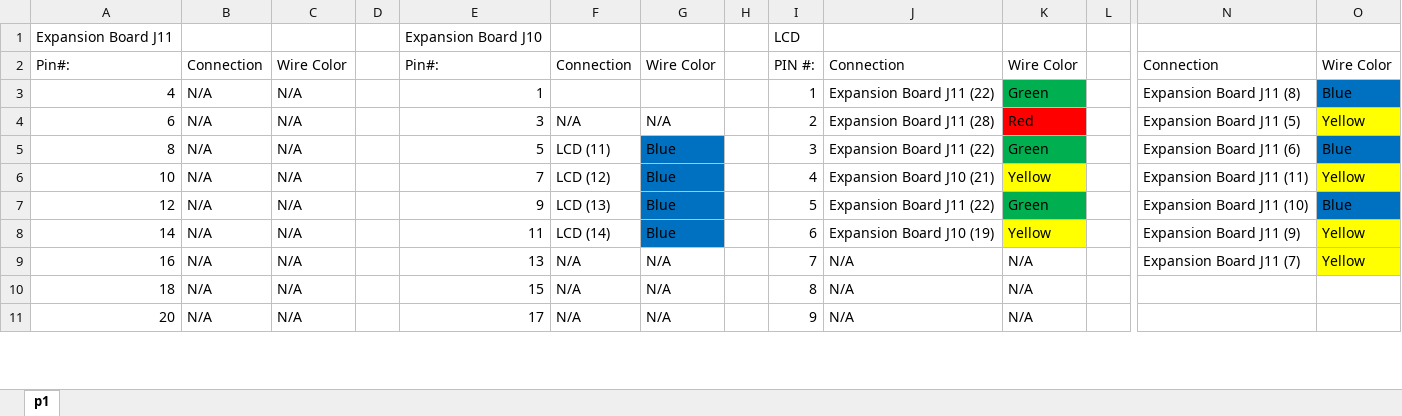
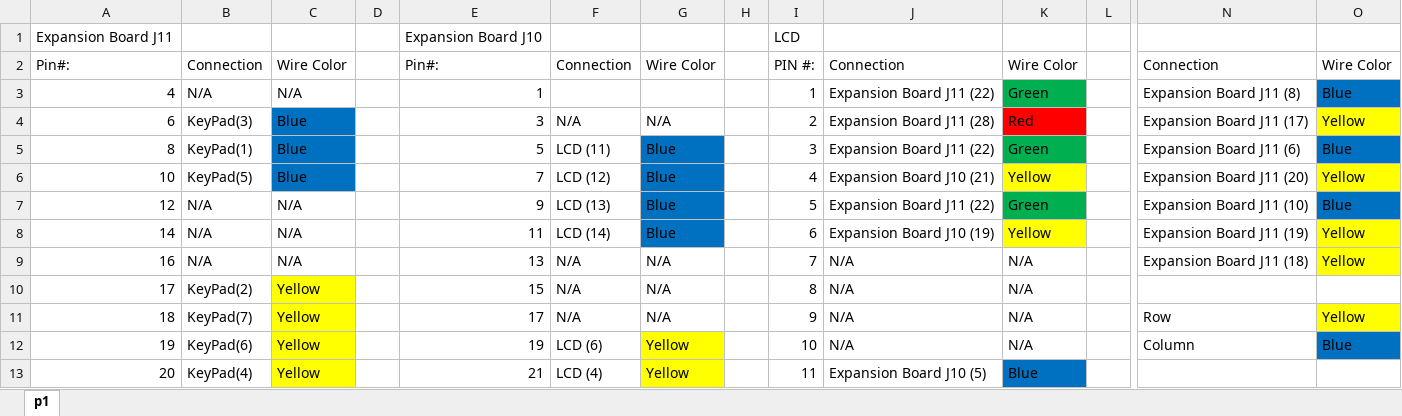
Before and after one commit to bbushnell95/Lab2, an Excel workbook: Connections_Table.xlsx, sheet p1, drawn as a sheet; only a part is shown, gaps mark what is left out; values as stored, in another font and other column widths than the file's, no borders; addresses are those after the commit; rows hold the shown columns only; the diff covers the shown part only; the diff names each change by its address in the sheet, - before the commit and + after, or states it on an @@ line.

Commit message:
Updated Connections

```diff
--- a/Connections_Table.xlsx (sheet p1)
+++ b/Connections_Table.xlsx (sheet p1)
-B4: N/A
+B4: KeyPad(3)
-C4:C6: N/A
+C4:C6: Blue
-C4:C6 fill: none
+C4:C6 fill: #0070C0
-N4: Expansion Board J11 (5)
+N4: Expansion Board J11 (17)
-B5: N/A
+B5: KeyPad(1)
-B6: N/A
+B6: KeyPad(5)
-N6: Expansion Board J11 (11)
+N6: Expansion Board J11 (20)
-N8: Expansion Board J11 (9)
+N8: Expansion Board J11 (19)
-N9: Expansion Board J11 (7)
+N9: Expansion Board J11 (18)
+row 10: 17 | KeyPad(2) | Yellow |  | 15 | N/A | N/A |  | 8 | N/A | N/A
-B11: N/A
+B11: KeyPad(7)
-C11: N/A
+C11: Yellow
-C11 fill: none
+C11 fill: #FFFF00
-E11: 15
+E11: 17
-I11: 8
+I11: 9
-N11: (empty)
+N11: Row
-O11: (empty)
+O11: Yellow
-O11 fill: none
+O11 fill: #FFFF00
+row 12: 19 | KeyPad(6) | Yellow |  | 19 | LCD (6) | Yellow |  | 10 | N/A | N/A |  | Column | Blue
-B13: N/A
+B13: KeyPad(4)
-C13: N/A
+C13: Yellow
-C13 fill: none
+C13 fill: #FFFF00
-E13: 17
+E13: 21
-F13: N/A
+F13: LCD (4)
-G13: N/A
+G13: Yellow
-G13 fill: none
+G13 fill: #FFFF00
-I13: 9
+I13: 11
-J13: N/A
+J13: Expansion Board J10 (5)
-K13: N/A
+K13: Blue
-K13 fill: none
+K13 fill: #0070C0
```
Also changed, not shown: 2 removed rows, 41 edited cells and cell formats elsewhere in this sheet, formulas that keep their value.
